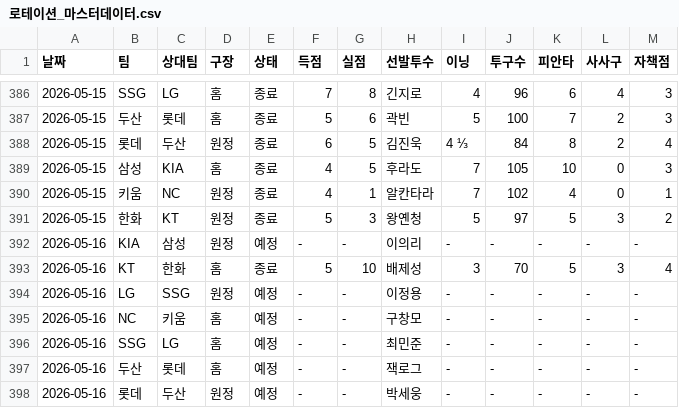
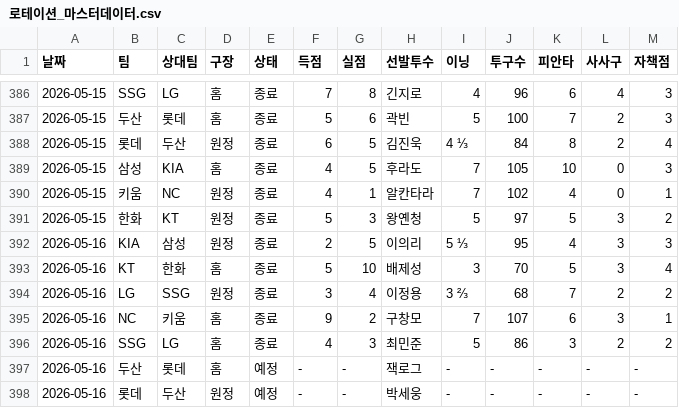
Before and after one commit to smmartworld/kbostarter, a CSV file: 로테이션_마스터데이터.csv, drawn as a sheet; only a part is shown, gaps mark what is left out; the diff covers the shown part only.

```diff
--- a/로테이션_마스터데이터.csv
+++ b/로테이션_마스터데이터.csv
@@ -391,7 +391,7 @@
 2026-05-15,한화,KT,원정,종료,5,3,왕옌청,5,97,5,3,2
-2026-05-16,KIA,삼성,원정,예정,-,-,이의리,-,-,-,-,-
+2026-05-16,KIA,삼성,원정,종료,2,5,이의리,5 ⅓,95,4,3,3
 2026-05-16,KT,한화,홈,종료,5,10,배제성,3,70,5,3,4
-2026-05-16,LG,SSG,원정,예정,-,-,이정용,-,-,-,-,-
-2026-05-16,NC,키움,홈,예정,-,-,구창모,-,-,-,-,-
-2026-05-16,SSG,LG,홈,예정,-,-,최민준,-,-,-,-,-
+2026-05-16,LG,SSG,원정,종료,3,4,이정용,3 ⅔,68,7,2,2
+2026-05-16,NC,키움,홈,종료,9,2,구창모,7,107,6,3,1
+2026-05-16,SSG,LG,홈,종료,4,3,최민준,5,86,3,2,2
 2026-05-16,두산,롯데,홈,예정,-,-,잭로그,-,-,-,-,-
```
Also changed, not shown: 22 edited cells elsewhere in this file.
